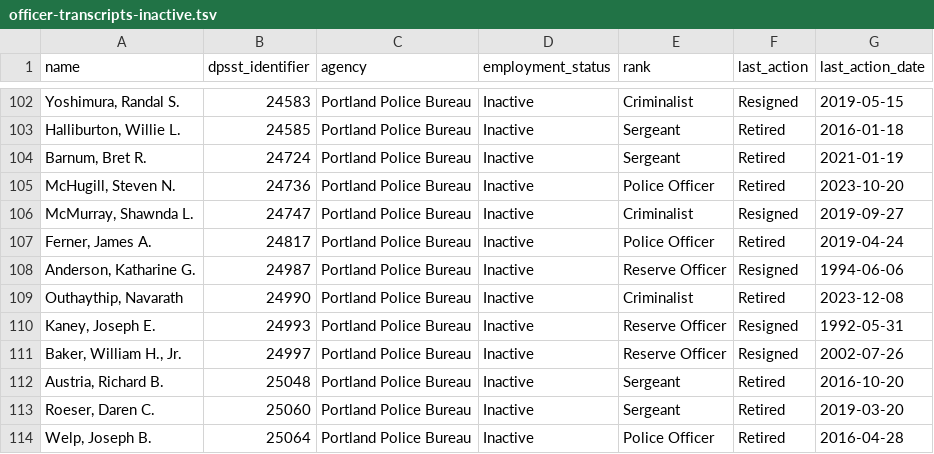
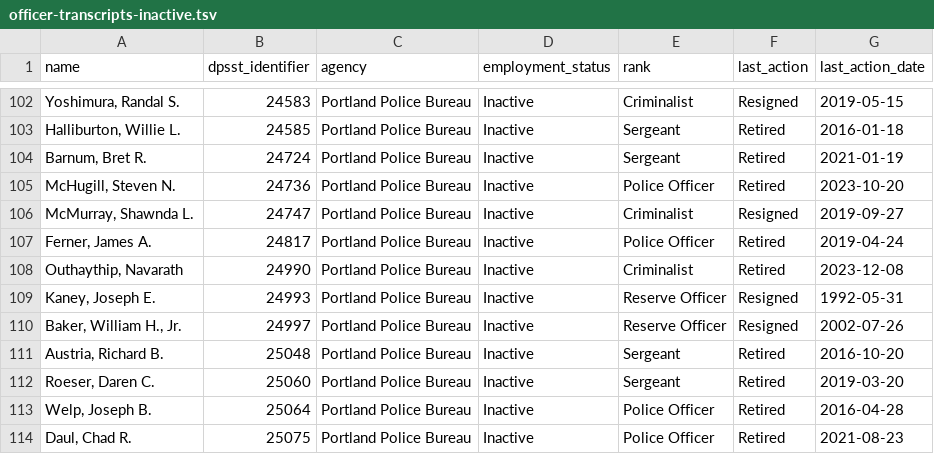
Before and after one commit to PDX-Police-Accountability/dpsst-data, a TSV file: officers/summary/officer-transcripts-inactive.tsv, drawn as a sheet; only a part is shown, gaps mark what is left out; the shorter side is filled out with more unchanged rows; the diff names each change by its address in the sheet, - before the commit and + after, or states it on an @@ line.

```diff
--- a/officers/summary/officer-transcripts-inactive.tsv
+++ b/officers/summary/officer-transcripts-inactive.tsv
-row 108: Anderson, Katharine G. | 24987 | Portland Police Bureau | Inactive | Reserve Officer | Resigned | 1994-06-06
```
Also changed, not shown: officers/summary/officer-transcripts.tsv, 12 other files.
